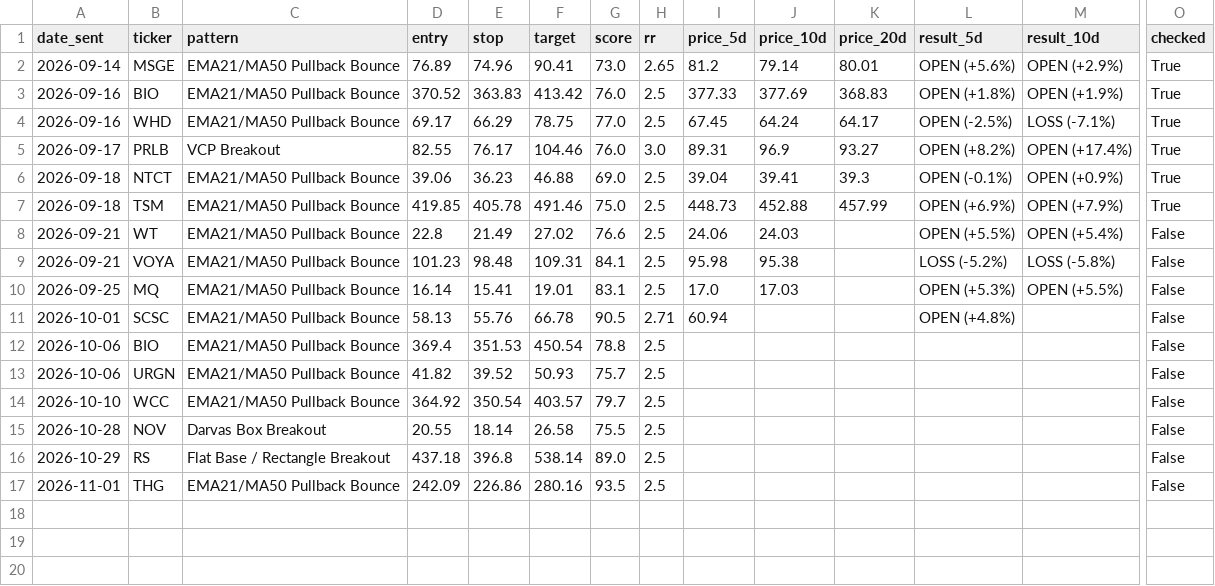
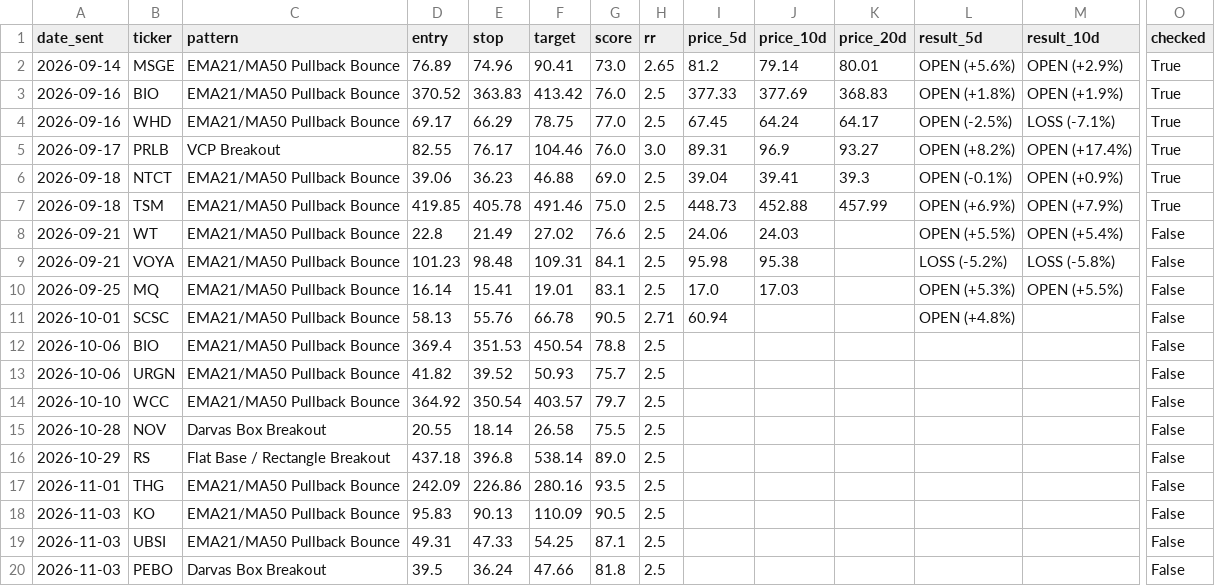
Before and after one commit to shakedazaria/stock-script-render, a CSV file: scanner_state/performance_log.csv, drawn as a sheet; only a part is shown, gaps mark what is left out; rows hold the shown columns only; the diff names each change by its address in the sheet, - before the commit and + after, or states it on an @@ line.

```diff
--- a/scanner_state/performance_log.csv
+++ b/scanner_state/performance_log.csv
+row 18: 2026-11-03 | KO | EMA21/MA50 Pullback Bounce | 95.83 | 90.13 | 110.09 | 90.5 | 2.5 |  |  |  |  |  | False
+row 19: 2026-11-03 | UBSI | EMA21/MA50 Pullback Bounce | 49.31 | 47.33 | 54.25 | 87.1 | 2.5 |  |  |  |  |  | False
+row 20: 2026-11-03 | PEBO | Darvas Box Breakout | 39.5 | 36.24 | 47.66 | 81.8 | 2.5 |  |  |  |  |  | False
```
Also changed, not shown: scanner_state/professional_quality_log.csv, 12 other files.
